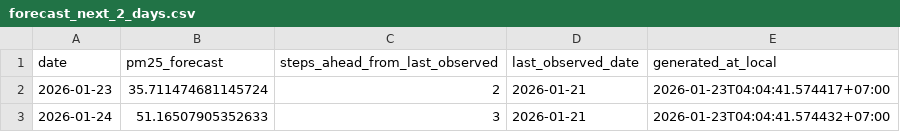
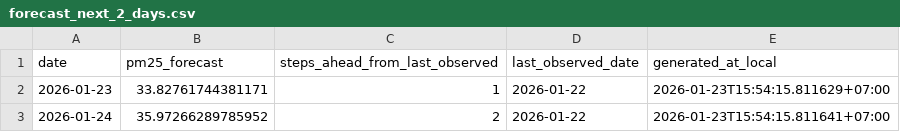
Before and after one commit to nabeelkhawarizmy/Air-Quality-Forecast, a CSV file: reports/forecast_next_2_days.csv, drawn as a sheet.

```diff
--- a/reports/forecast_next_2_days.csv
+++ b/reports/forecast_next_2_days.csv
@@ -1,3 +1,3 @@
 date,pm25_forecast,steps_ahead_from_last_observed,last_observed_date,generated_at_local
-2026-01-23,35.711474681145724,2,2026-01-21,2026-01-23T04:04:41.574417+07:00
-2026-01-24,51.16507905352633,3,2026-01-21,2026-01-23T04:04:41.574432+07:00
+2026-01-23,33.82761744381171,1,2026-01-22,2026-01-23T15:54:15.811629+07:00
+2026-01-24,35.97266289785952,2,2026-01-22,2026-01-23T15:54:15.811641+07:00
```
Also changed, not shown: data/processed/daily_pm25.csv, data/processed/features_and_target_pm25.csv, 8 other files.
